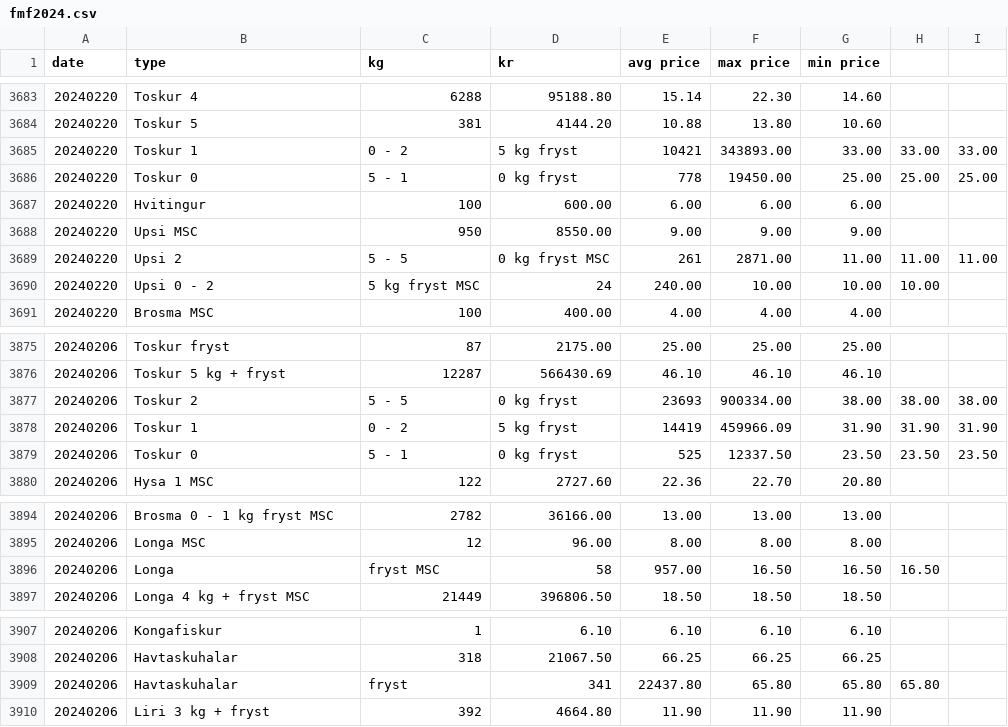
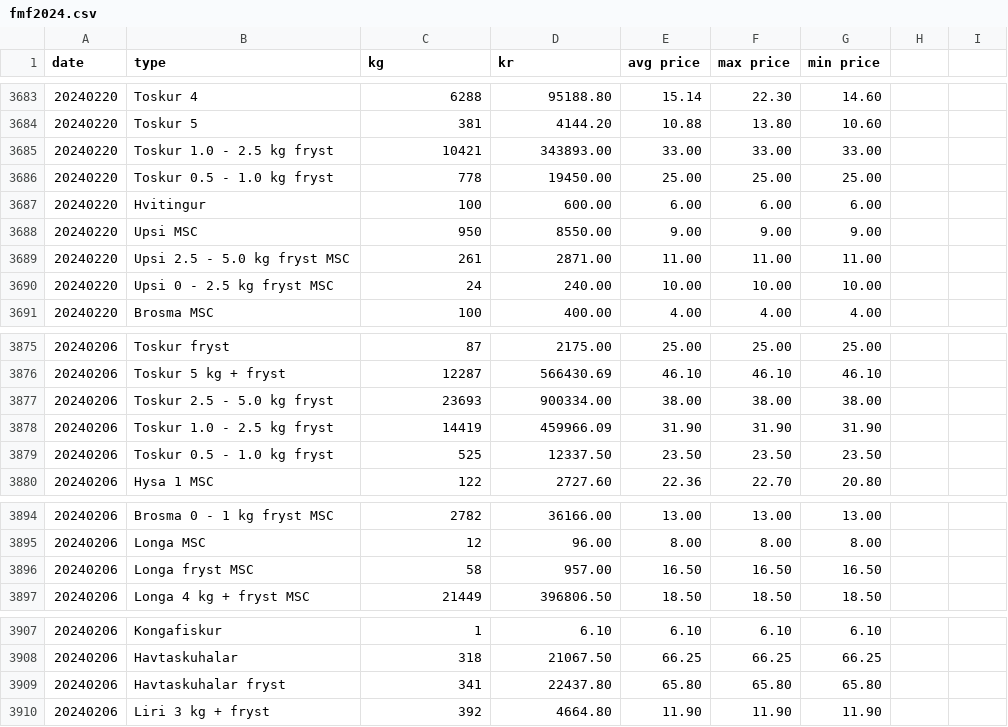
Before and after one commit to bardurt/fmffo, a CSV file: data/fmf2024.csv, drawn as a sheet; only a part is shown, gaps mark what is left out.

```diff
--- a/data/fmf2024.csv
+++ b/data/fmf2024.csv
@@ -3684,8 +3684,8 @@ date,type,kg,kr,avg price,max price,min price
 20240220,Toskur 5,381,4144.20,10.88,13.80,10.60
-20240220,Toskur 1,0 - 2,5 kg fryst,10421,343893.00,33.00,33.00,33.00
-20240220,Toskur 0,5 - 1,0 kg fryst,778,19450.00,25.00,25.00,25.00
+20240220,Toskur 1.0 - 2.5 kg fryst,10421,343893.00,33.00,33.00,33.00
+20240220,Toskur 0.5 - 1.0 kg fryst,778,19450.00,25.00,25.00,25.00
 20240220,Hvitingur,100,600.00,6.00,6.00,6.00
 20240220,Upsi MSC,950,8550.00,9.00,9.00,9.00
-20240220,Upsi 2,5 - 5,0 kg fryst MSC,261,2871.00,11.00,11.00,11.00
-20240220,Upsi 0 - 2,5 kg fryst MSC,24,240.00,10.00,10.00,10.00
+20240220,Upsi 2.5 - 5.0 kg fryst MSC,261,2871.00,11.00,11.00,11.00
+20240220,Upsi 0 - 2.5 kg fryst MSC,24,240.00,10.00,10.00,10.00
 20240220,Brosma MSC,100,400.00,4.00,4.00,4.00
@@ -3876,5 +3876,5 @@ date,type,kg,kr,avg price,max price,min price
 20240206,Toskur 5 kg + fryst,12287,566430.69,46.10,46.10,46.10
-20240206,Toskur 2,5 - 5,0 kg fryst,23693,900334.00,38.00,38.00,38.00
-20240206,Toskur 1,0 - 2,5 kg fryst,14419,459966.09,31.90,31.90,31.90
-20240206,Toskur 0,5 - 1,0 kg fryst,525,12337.50,23.50,23.50,23.50
+20240206,Toskur 2.5 - 5.0 kg fryst,23693,900334.00,38.00,38.00,38.00
+20240206,Toskur 1.0 - 2.5 kg fryst,14419,459966.09,31.90,31.90,31.90
+20240206,Toskur 0.5 - 1.0 kg fryst,525,12337.50,23.50,23.50,23.50
 20240206,Hysa 1 MSC,122,2727.60,22.36,22.70,20.80
@@ -3895,3 +3895,3 @@ date,type,kg,kr,avg price,max price,min price
 20240206,Longa MSC,12,96.00,8.00,8.00,8.00
-20240206,Longa, fryst MSC,58,957.00,16.50,16.50,16.50
+20240206,Longa fryst MSC,58,957.00,16.50,16.50,16.50
 20240206,Longa 4 kg + fryst MSC,21449,396806.50,18.50,18.50,18.50
@@ -3908,3 +3908,3 @@ date,type,kg,kr,avg price,max price,min price
 20240206,Havtaskuhalar,318,21067.50,66.25,66.25,66.25
-20240206,Havtaskuhalar, fryst,341,22437.80,65.80,65.80,65.80
+20240206,Havtaskuhalar fryst,341,22437.80,65.80,65.80,65.80
 20240206,Liri 3 kg + fryst,392,4664.80,11.90,11.90,11.90
```
Also changed, not shown: data/fmf2025.csv, 3 other files.
